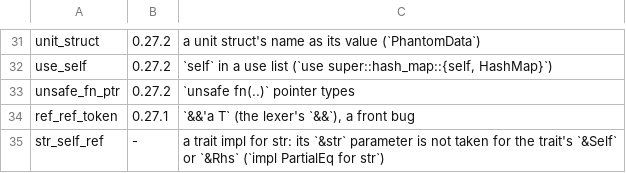
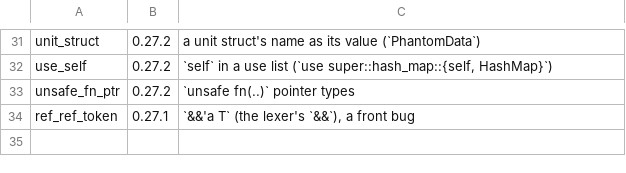
Before and after one commit to magniff/vole, a TSV file: compiler/std2/features.tsv, drawn as a sheet; only a part is shown, gaps mark what is left out.

Commit message:
std270 c11: the checklist against the front's last fixes
`volec check --edition rust --max-errors=0 compiler/std2/std.vl`: 351
errors, 254 edition.later and 97 plain. str's Ord now finds `[u8]::cmp`
in MVS's std (an i64): std2_root, as std2's own needs a builtin `u8:
Ord`. str_self_ref is fixed and leaves features.tsv.

1,414 items: 1,070 typecheck, 261 have only edition.later errors, 83 a
plain one (55 of them std2_root's only); no gap is without a release.

```diff
--- a/compiler/std2/features.tsv
+++ b/compiler/std2/features.tsv
@@ -34,2 +34 @@ unsafe_fn_ptr	0.27.2	`unsafe fn(..)` pointer types
 ref_ref_token	0.27.1	`&&'a T` (the lexer's `&&`), a front bug
-str_self_ref	-	a trait impl for str: its `&str` parameter is not taken for the trait's `&Self` or `&Rhs` (`impl PartialEq for str`)
```
Also changed, not shown: compiler/std2/checklist.tsv, 3 other files.
